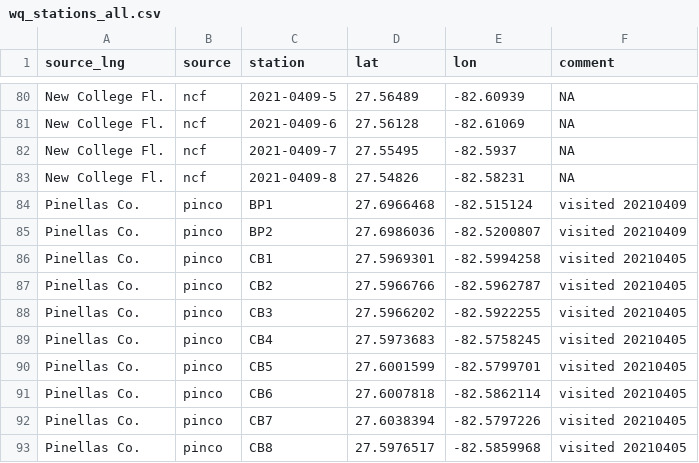
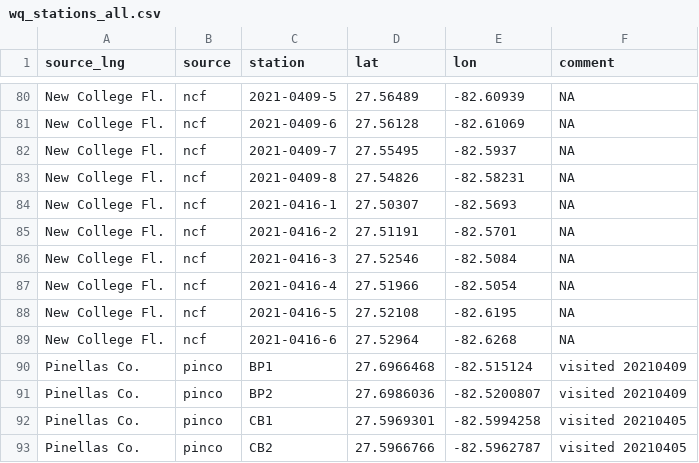
Before and after one commit to tbep-tech/piney-point, a CSV file: data/raw/wq_stations_all.csv, drawn as a sheet; only a part is shown, gaps mark what is left out; the shorter side is filled out with more unchanged rows.

```diff
--- a/data/raw/wq_stations_all.csv
+++ b/data/raw/wq_stations_all.csv
@@ -83,2 +83,8 @@
 "New College Fl.","ncf","2021-0409-8",27.54826,-82.58231,NA
+"New College Fl.","ncf","2021-0416-1",27.50307,-82.5693,NA
+"New College Fl.","ncf","2021-0416-2",27.51191,-82.5701,NA
+"New College Fl.","ncf","2021-0416-3",27.52546,-82.5084,NA
+"New College Fl.","ncf","2021-0416-4",27.51966,-82.5054,NA
+"New College Fl.","ncf","2021-0416-5",27.52108,-82.6195,NA
+"New College Fl.","ncf","2021-0416-6",27.52964,-82.6268,NA
 "Pinellas Co.","pinco","BP1",27.6966468,-82.515124,"visited 20210409"
```
Also changed, not shown: data/raw/ncf_stations.csv, 4 other files.
